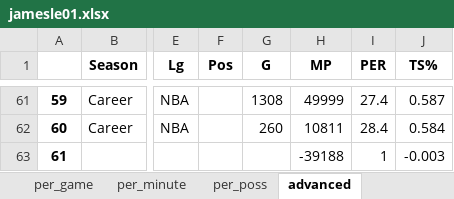
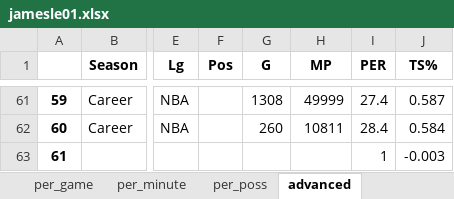
Before and after one commit to pkratz22/rsvsps, an Excel workbook: output/jamesle01.xlsx, sheet advanced, drawn as a sheet; only a part is shown, gaps mark what is left out; values as stored, in another font and other column widths than the file's, no borders; the diff covers the shown part only; the diff names each change by its address in the sheet, - before the commit and + after, or states it on an @@ line.

```diff
--- a/output/jamesle01.xlsx (sheet advanced)
+++ b/output/jamesle01.xlsx (sheet advanced)
-H63 (MP): -39188
+H63 (MP): (empty)
```
Also changed, not shown: 17 edited cells elsewhere in this sheet, sheet per_minute, sheet per_game, sheet per_poss, output/abdulka01.xlsx, output/cousybo01.xlsx, 8 other files.
